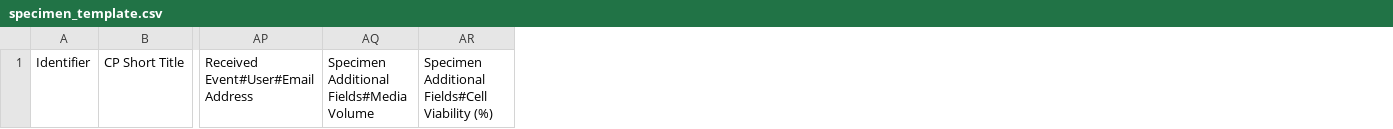
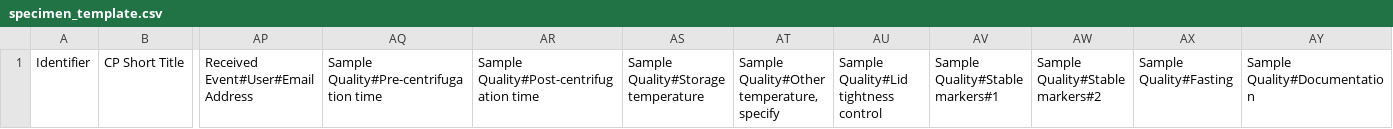
Before and after one commit to bibbox/OpenSpecimenAPIconnector.py, a CSV file: integration_test/csv/template/specimen_template.csv, drawn as a sheet; only a part is shown, gaps mark what is left out; removed rows and columns are numbered as before the commit, all else as after; the diff names each change by its address in the sheet, - before the commit and + after, or states it on an @@ line.

```diff
--- a/integration_test/csv/template/specimen_template.csv
+++ b/integration_test/csv/template/specimen_template.csv
-column AQ, row 1: Specimen Additional Fields#Media Volume
-column AR, row 1: Specimen Additional Fields#Cell Viability (%)
+column AQ, row 1: Sample Quality#Pre-centrifugation time
+column AR, row 1: Sample Quality#Post-centrifugation time
+column AS, row 1: Sample Quality#Storage temperature
+column AT, row 1: Sample Quality#Other temperature, specify
+column AU, row 1: Sample Quality#Lid tightness control
+column AV, row 1: Sample Quality#Stable markers#1
+column AW, row 1: Sample Quality#Stable markers#2
+column AX, row 1: Sample Quality#Fasting
+column AY, row 1: Sample Quality#Documentation
```
Also changed, not shown: integration_test/csv/template/cp_template.csv, integration_test/csv/template/cpr_template.csv, 27 other files.
